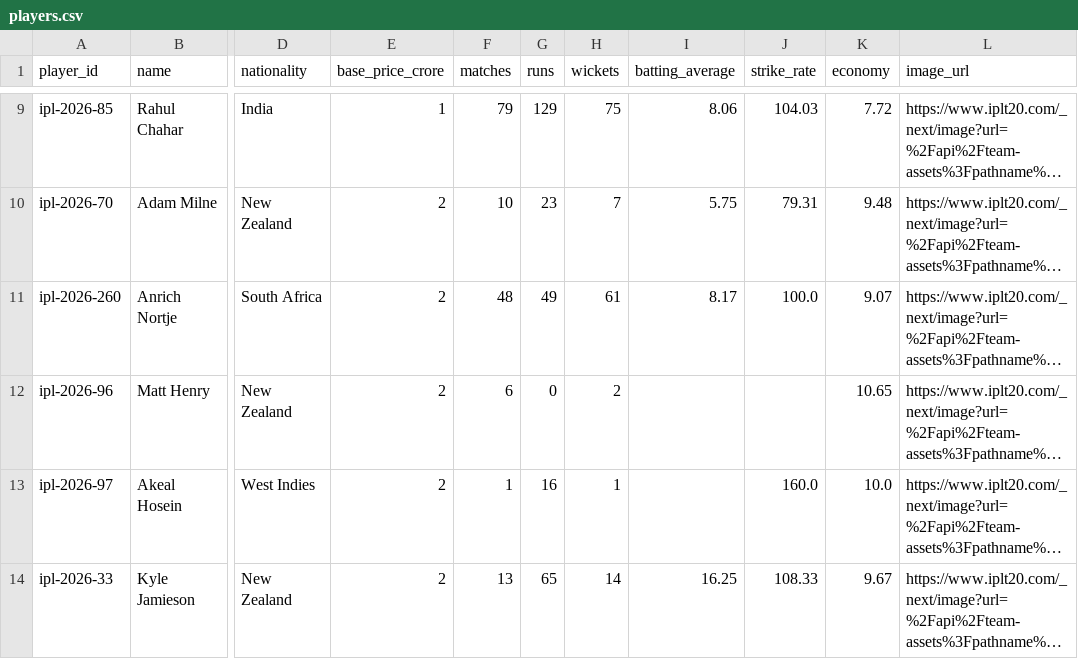
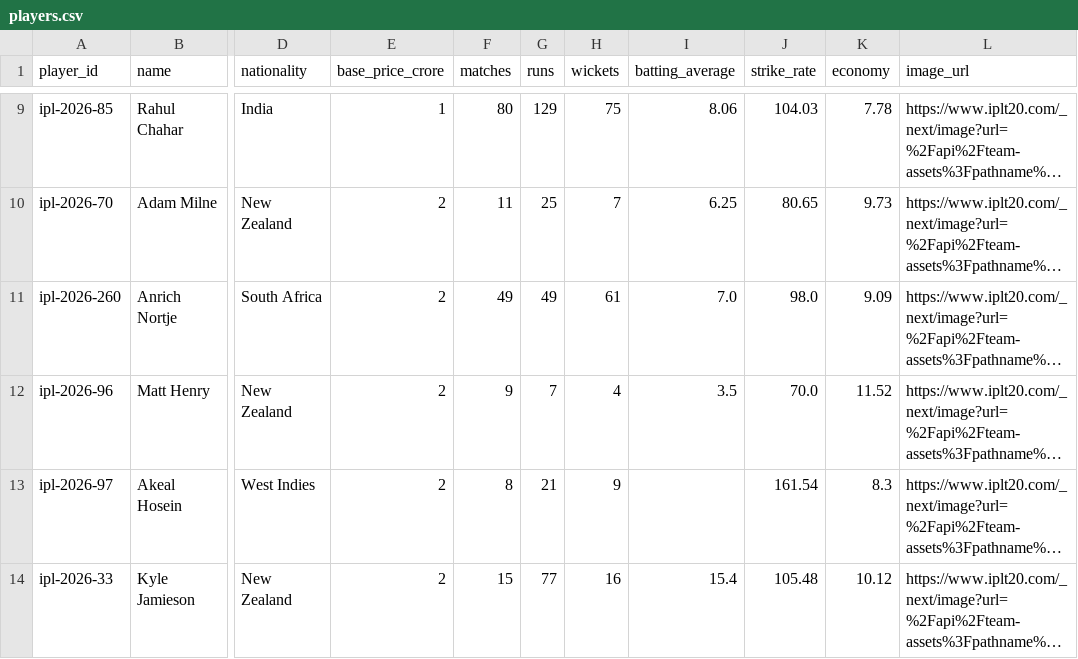
Before and after one commit to SanthoshSanthu17/IPL_AUCTION, a CSV file: data/players.csv, drawn as a sheet; only a part is shown, gaps mark what is left out; long unchanged cells end in …; the diff covers the shown part only; the diff names each change by its address in the sheet, - before the commit and + after, or states it on an @@ line.

```diff
--- a/data/players.csv
+++ b/data/players.csv
-F9 (matches): 79
+F9 (matches): 80
-K9 (economy): 7.72
+K9 (economy): 7.78
-F10 (matches): 10
+F10 (matches): 11
-G10 (runs): 23
+G10 (runs): 25
-I10 (batting_average): 5.75
+I10 (batting_average): 6.25
-J10 (strike_rate): 79.31
+J10 (strike_rate): 80.65
-K10 (economy): 9.48
+K10 (economy): 9.73
-F11 (matches): 48
+F11 (matches): 49
-I11 (batting_average): 8.17
+I11 (batting_average): 7.0
-J11 (strike_rate): 100.0
+J11 (strike_rate): 98.0
-K11 (economy): 9.07
+K11 (economy): 9.09
-F12 (matches): 6
+F12 (matches): 9
-G12 (runs): 0
+G12 (runs): 7
-H12 (wickets): 2
+H12 (wickets): 4
-I12 (batting_average): (empty)
+I12 (batting_average): 3.5
-J12 (strike_rate): (empty)
+J12 (strike_rate): 70.0
-K12 (economy): 10.65
+K12 (economy): 11.52
-F13 (matches): 1
+F13 (matches): 8
-G13 (runs): 16
+G13 (runs): 21
-H13 (wickets): 1
+H13 (wickets): 9
-J13 (strike_rate): 160.0
+J13 (strike_rate): 161.54
-K13 (economy): 10.0
+K13 (economy): 8.3
-F14 (matches): 13
+F14 (matches): 15
-G14 (runs): 65
+G14 (runs): 77
-H14 (wickets): 14
+H14 (wickets): 16
-I14 (batting_average): 16.25
+I14 (batting_average): 15.4
-J14 (strike_rate): 108.33
+J14 (strike_rate): 105.48
-K14 (economy): 9.67
+K14 (economy): 10.12
```
Also changed, not shown: 73 edited cells elsewhere in this file, 2 other files.
